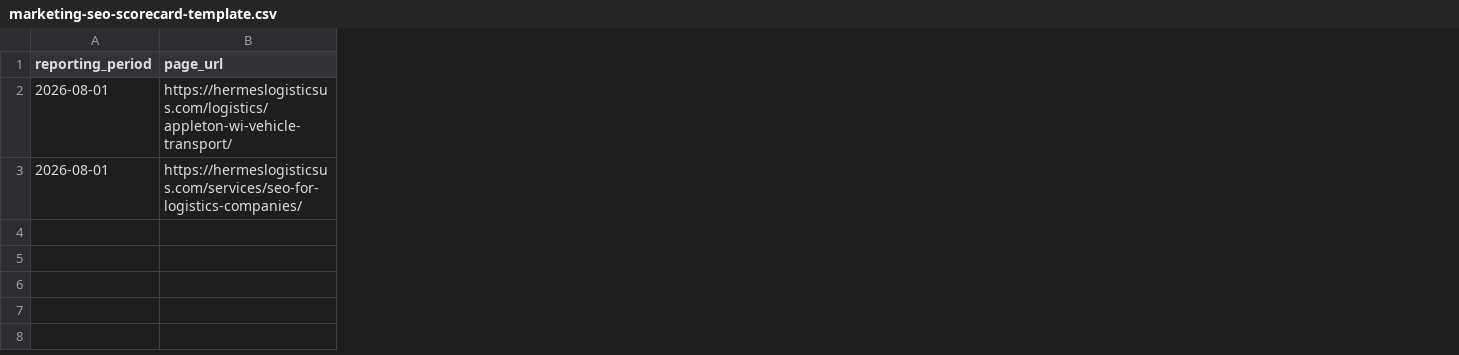
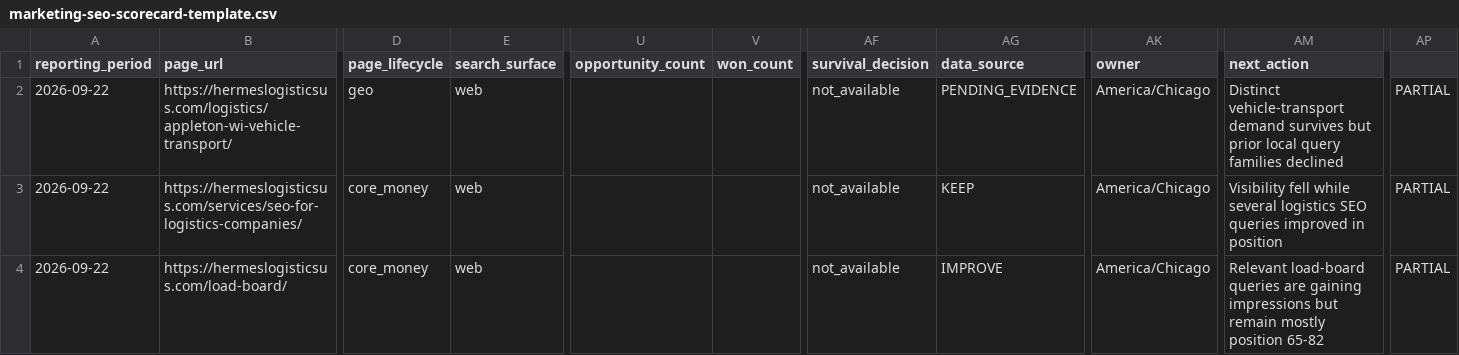
Before and after one commit to officeus-create/Hermes, a CSV file: docs/marketing-seo-scorecard-template.csv, drawn as a sheet; only a part is shown, gaps mark what is left out; rows hold the shown columns only; the diff covers the shown part only; the diff names each change by its address in the sheet, - before the commit and + after, or states it on an @@ line.

Commit message:
feat(seo): add lifecycle retrieval and revenue fields

```diff
--- a/docs/marketing-seo-scorecard-template.csv
+++ b/docs/marketing-seo-scorecard-template.csv
+column D (page_lifecycle), rows 2-3: geo | core_money
+column E (search_surface), rows 2-3: web | web
+column U (opportunity_count), empty
+column V (won_count), empty
+column AF (survival_decision), rows 2-3: not_available | not_available
+column AG (data_source), rows 2-3: PENDING_EVIDENCE | KEEP
+column AK (owner), rows 2-3: America/Chicago | America/Chicago
+column AM (next_action), rows 2-3: Distinct vehicle-transport demand survives but prior local query families declined | Visibility fell while several logistics SEO queries improved in position
+column AP, rows 2-3: PARTIAL | PARTIAL
-A2:A3 (reporting_period): 2026-08-01
+A2:A3 (reporting_period): 2026-09-22
+row 4: 2026-09-22 | https://hermeslogisticsus.com/load-board/ | core_money | web |  |  | not_available | IMPROVE | America/Chicago | Relevant load-board queries are gaining impressions but remain mostly position 65-82 | PARTIAL
```
Also changed, not shown: 7 added columns, 3 removed columns and 21 edited cells elsewhere in this file.
